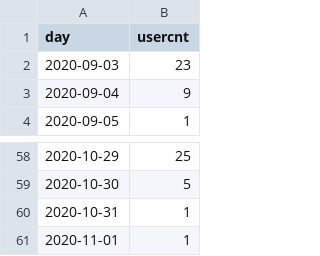
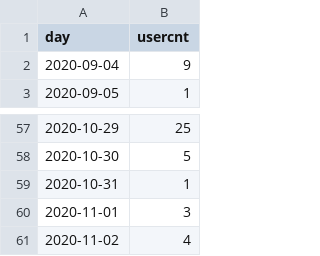
Before and after one commit to jasonzhuangdavinci/stadiumLogAnalysis, a CSV file: loadcsv/usercount.csv, drawn as a sheet; only a part is shown, gaps mark what is left out.

```diff
--- a/loadcsv/usercount.csv
+++ b/loadcsv/usercount.csv
@@ -1,3 +1,2 @@
 day,usercnt
-2020-09-03,23
 2020-09-04,9
@@ -60,2 +59,3 @@ day,usercnt
 2020-10-31,1
-2020-11-01,1
+2020-11-01,3
+2020-11-02,4
```
Also changed, not shown: 1 other file.
